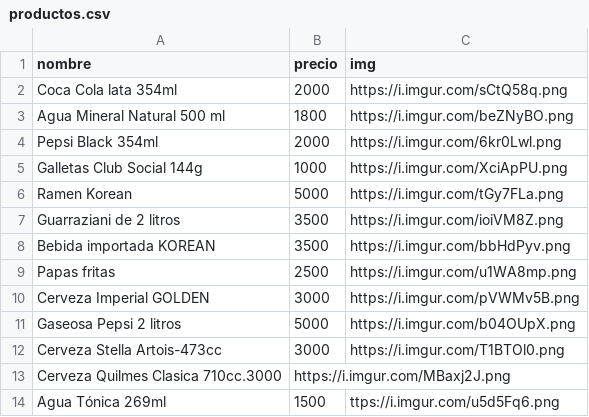
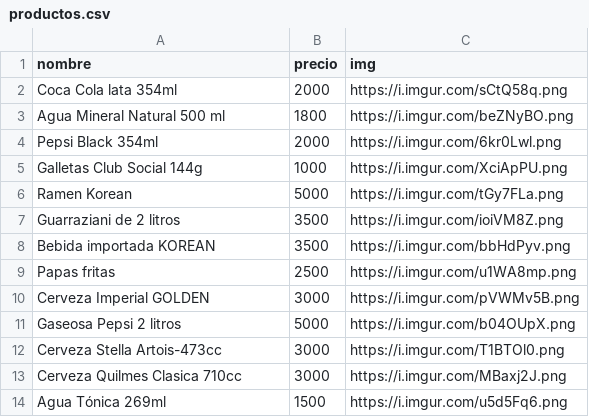
Before and after one commit to Carloz777/MiRefugio, a CSV file: data/productos.csv, drawn as a sheet.

Commit message:
actaulizacion productos 2026 error  coma y h

```diff
--- a/data/productos.csv
+++ b/data/productos.csv
@@ -12,3 +12,3 @@ Gaseosa Pepsi 2 litros,5000,https://i.imgur.com/b04OUpX.png
 Cerveza Stella Artois-473cc,3000,https://i.imgur.com/T1BTOl0.png
-Cerveza Quilmes Clasica 710cc.3000,https://i.imgur.com/MBaxj2J.png
-Agua Tónica 269ml,1500,ttps://i.imgur.com/u5d5Fq6.png
+Cerveza Quilmes Clasica 710cc,3000,https://i.imgur.com/MBaxj2J.png
+Agua Tónica 269ml,1500,https://i.imgur.com/u5d5Fq6.png
```
